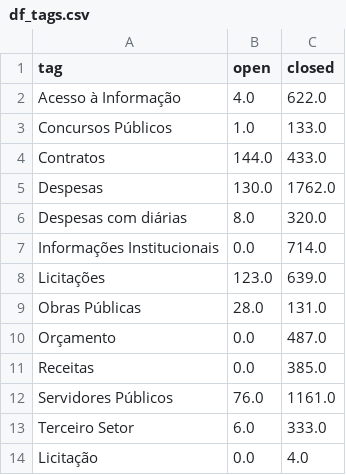
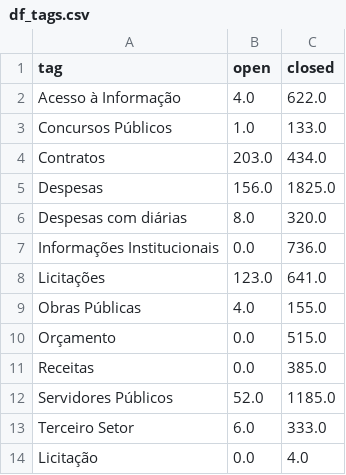
Before and after one commit to MPMG-DCC-UFMG/F01-gerenciamento, a CSV file: dashboard/data/df_tags.csv, drawn as a sheet.

```diff
--- a/dashboard/data/df_tags.csv
+++ b/dashboard/data/df_tags.csv
@@ -3,11 +3,11 @@ tag,open,closed
  Concursos Públicos,1.0,133.0
- Contratos,144.0,433.0
- Despesas,130.0,1762.0
+ Contratos,203.0,434.0
+ Despesas,156.0,1825.0
  Despesas com diárias,8.0,320.0
- Informações Institucionais,0.0,714.0
- Licitações,123.0,639.0
- Obras Públicas,28.0,131.0
- Orçamento,0.0,487.0
+ Informações Institucionais,0.0,736.0
+ Licitações,123.0,641.0
+ Obras Públicas,4.0,155.0
+ Orçamento,0.0,515.0
  Receitas,0.0,385.0
- Servidores Públicos,76.0,1161.0
+ Servidores Públicos,52.0,1185.0
  Terceiro Setor,6.0,333.0
```
Also changed, not shown: dashboard/data/count_epics_month.csv, dashboard/data/count_epics_week.csv, 13 other files.
